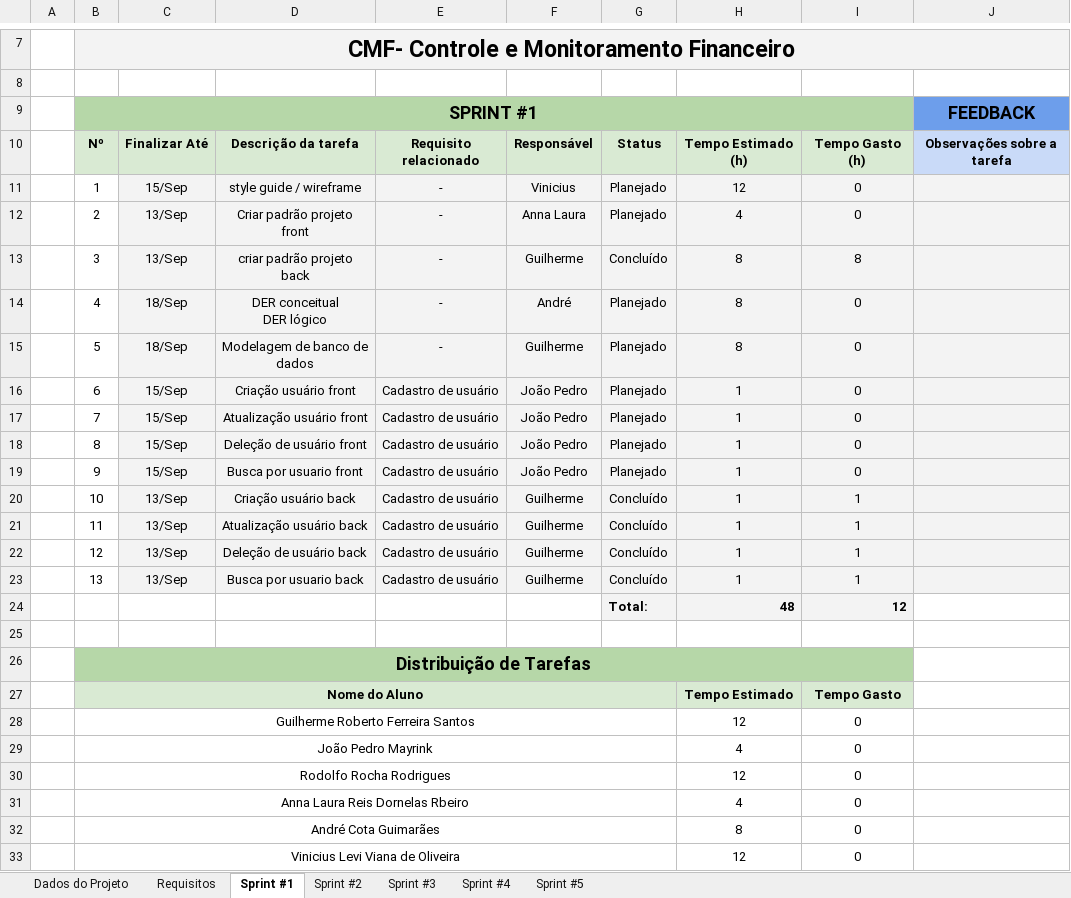
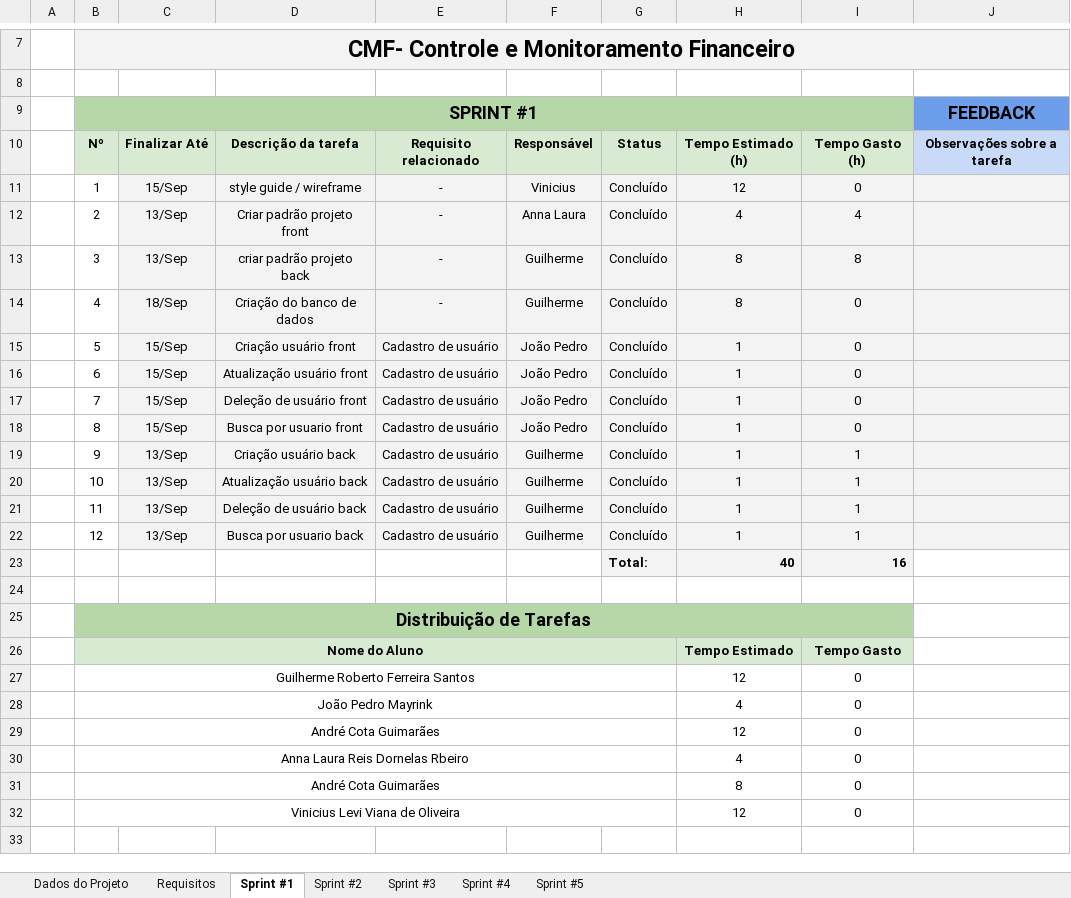
Before and after one commit to ICEI-PUC-Minas-PPLES-TI/plf-es-2021-2-ti3-6654100-tis-3, an Excel workbook: Artefatos/planejamento/Planejamento de Sprints CMF - TIS III.xlsx, sheet Sprint #1, drawn as a sheet; only a part is shown, gaps mark what is left out; values as stored, in another font and other column widths than the file's, no borders; charts and pictures and conditional formats not drawn; removed rows and columns are numbered as before the commit, all else as after; ↵ is a line break in a cell; the diff names each change by its address in the sheet, - before the commit and + after, or states it on an @@ line.

Commit message:
Atualizando planejamento de Sprints

```diff
--- a/Artefatos/planejamento/Planejamento de Sprints CMF - TIS III.xlsx (sheet Sprint #1)
+++ b/Artefatos/planejamento/Planejamento de Sprints CMF - TIS III.xlsx (sheet Sprint #1)
-G11:G12: Planejado
+G11:G12: Concluído
-I12: 0
+I12: 4
-D14: DER conceitual ↵ DER lógico
+D14: Criação do banco de dados
-F14: André
+F14: Guilherme
-G14:G19: Planejado
+G14:G19: Concluído
-C15: 18/Sep
+C15: 15/Sep
-D15: Modelagem de banco de dados
+D15: Criação usuário front
-E15: -
+E15: Cadastro de usuário
-F15: Guilherme
+F15: João Pedro
-H15: 8
+H15: 1
-D16: Criação usuário front
+D16: Atualização usuário front
-D17: Atualização usuário front
+D17: Deleção de usuário front
-D18: Deleção de usuário front
+D18: Busca por usuario front
-C19: 15/Sep
+C19: 13/Sep
-D19: Busca por usuario front
+D19: Criação usuário back
-F19: João Pedro
+F19: Guilherme
-I19: 0
+I19: 1
-D20: Criação usuário back
+D20: Atualização usuário back
-D21: Atualização usuário back
+D21: Deleção de usuário back
-D22: Deleção de usuário back
+D22: Busca por usuario back
-row 23:  | 13 | 13/Sep | Busca por usuario back | Cadastro de usuário | Guilherme | Concluído | 1 | 1
-row 24:  |  |  |  |  |  | Total: | 48 | 12
-row 25:  |  |  | 13 |  |  | 5
+row 23:  |  |  |  |  |  | Total: | 40 | 16
+row 24:  |  |  | 12 |  |  | 12
-B29: Rodolfo Rocha Rodrigues
+B29: André Cota Guimarães
```
Also changed, not shown: sheet Requisitos, sheet Sprint #2, sheet Sprint #3, sheet Dados do Projeto, sheet Sprint #4, sheet Sprint #5, formulas that keep their value, charts or pictures.
